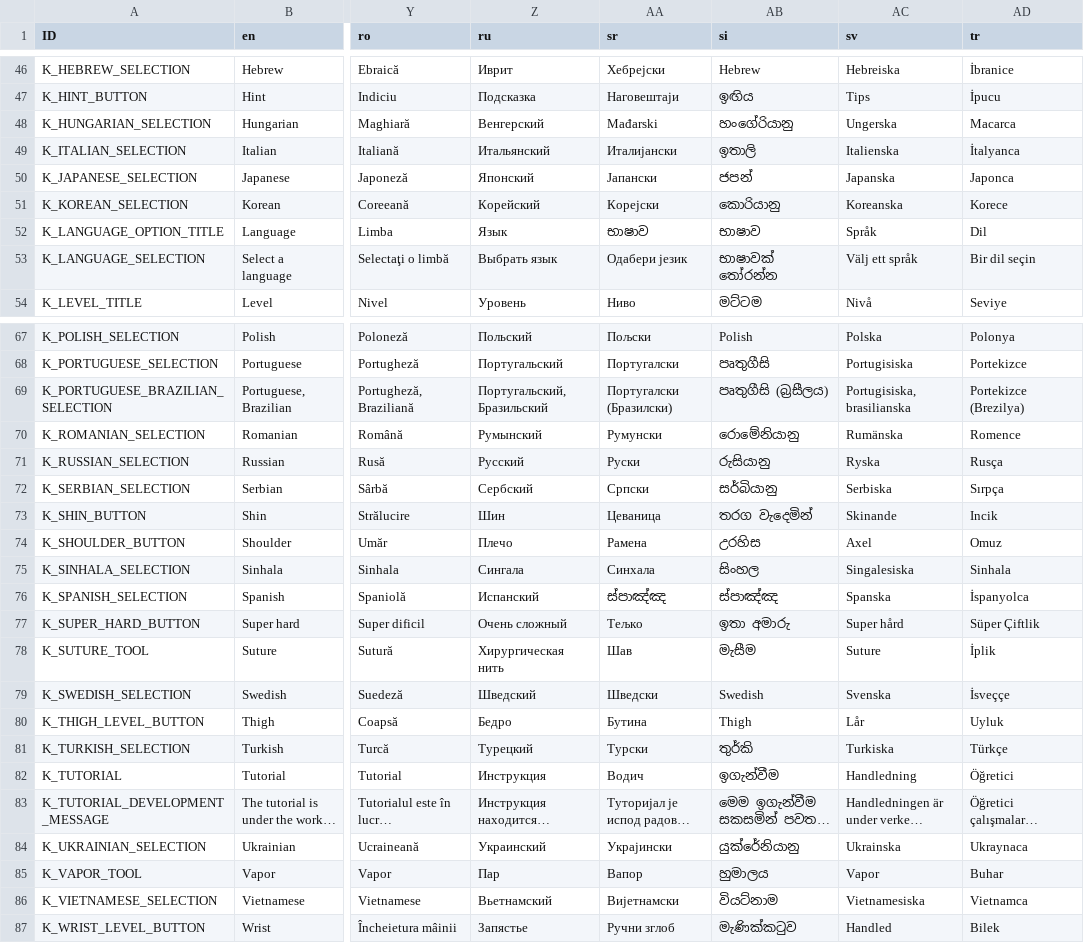
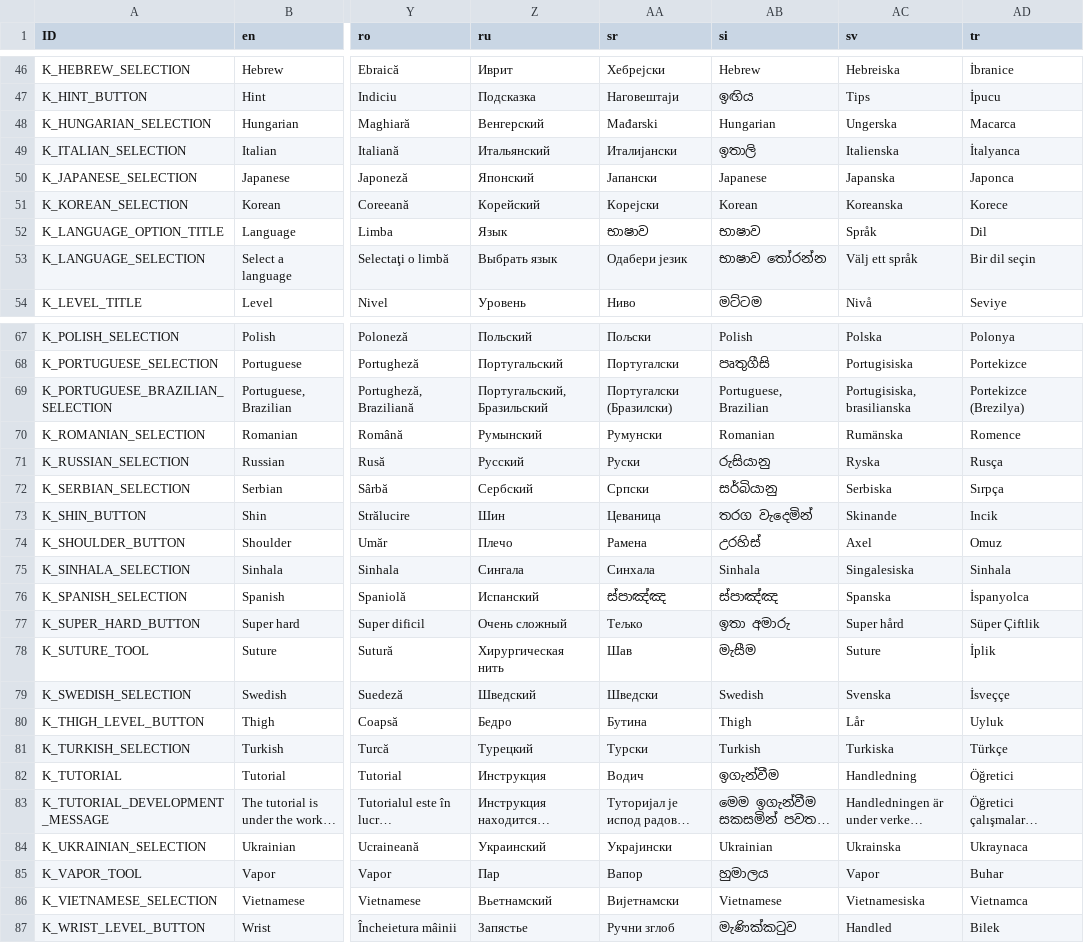
Before and after one commit to Crazy-Marvin/PimplePopper, a CSV file: assets/i18n/translation.csv, drawn as a sheet; only a part is shown, gaps mark what is left out; long unchanged cells end in …; the diff covers the shown part only; the diff names each change by its address in the sheet, - before the commit and + after, or states it on an @@ line.

Commit message:
[Crowdin] Update translations (%language%) %original_file_name%

```diff
--- a/assets/i18n/translation.csv
+++ b/assets/i18n/translation.csv
-AB48 (si): හංගේරියානු
+AB48 (si): Hungarian
-AB50 (si): ජපන්
+AB50 (si): Japanese
-AB51 (si): කොරියානු
+AB51 (si): Korean
-AB53 (si): භාෂාවක් තෝරන්න
+AB53 (si): භාෂාව තෝරන්න
-AB69 (si): පෘතුගීසි (බ්‍රසීලය)
+AB69 (si): Portuguese, Brazilian
-AB70 (si): රොමේනියානු
+AB70 (si): Romanian
-AB74 (si): උරහිස
+AB74 (si): උරහිස්
-AB75 (si): සිංහල
+AB75 (si): Sinhala
-AB81 (si): තුර්කි
+AB81 (si): Turkish
-AB84 (si): යුක්රේනියානු
+AB84 (si): Ukrainian
-AB86 (si): වියට්නාම
+AB86 (si): Vietnamese
```
Also changed, not shown: 6 edited cells elsewhere in this file.
